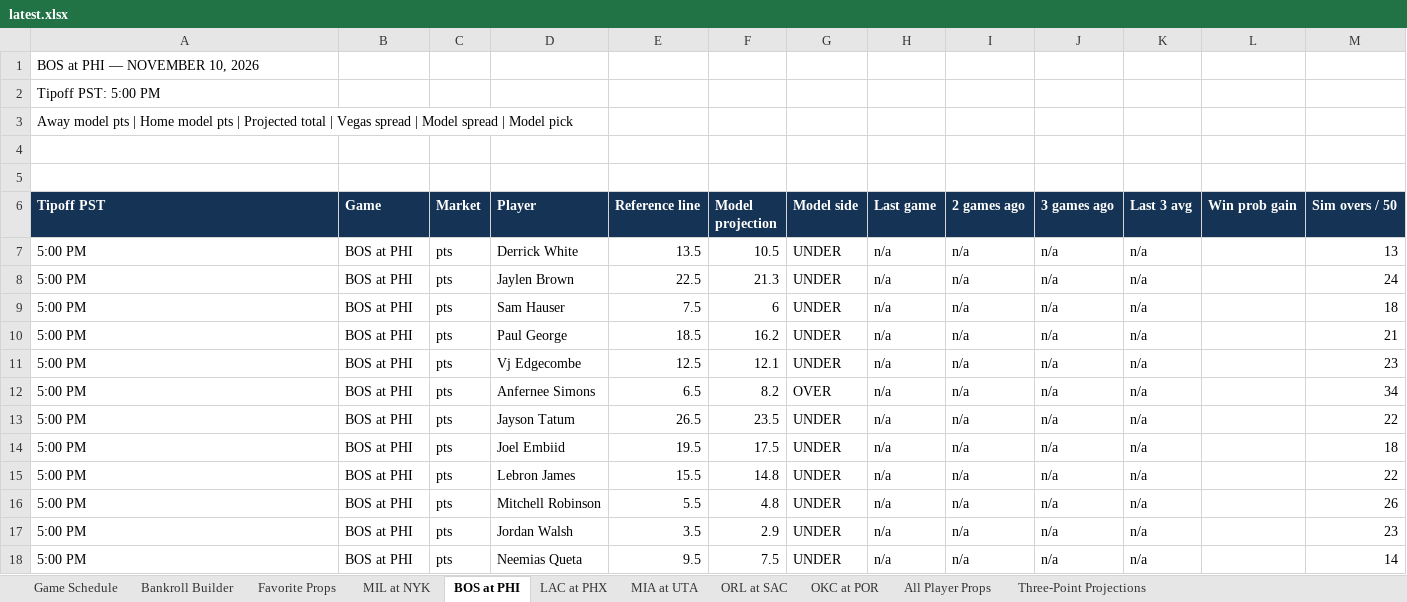
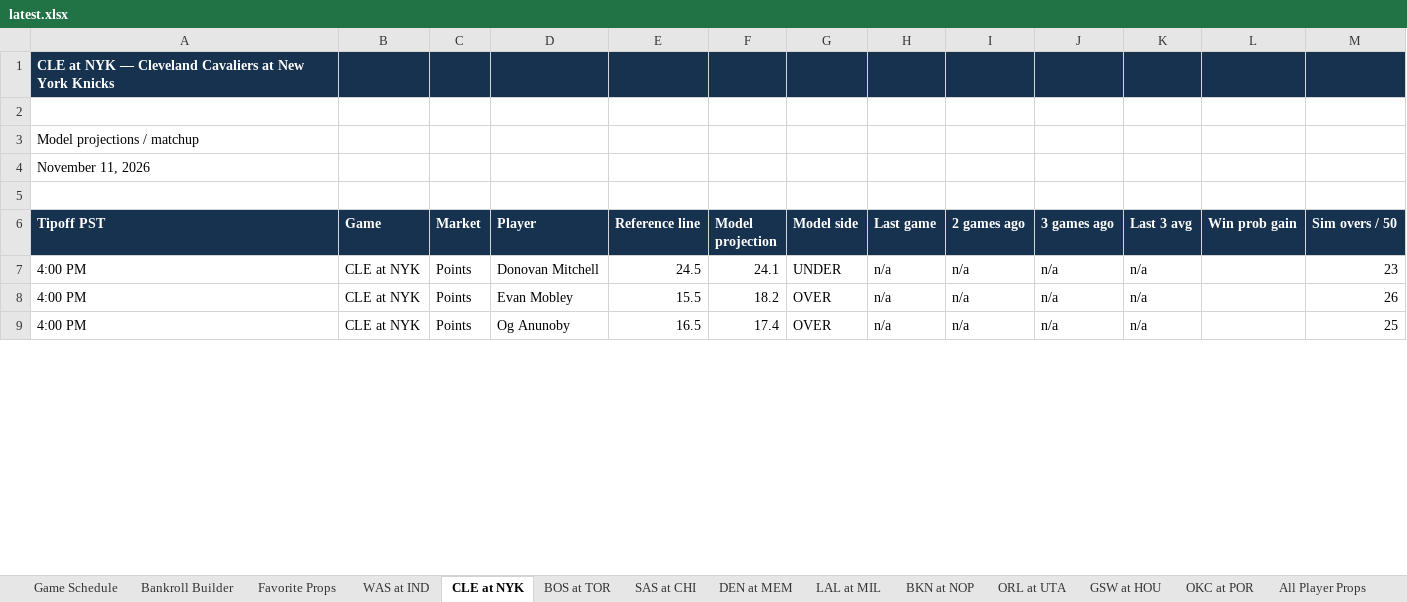
Before and after one commit to cooniehuie/nba-projections-data, an Excel workbook: latest.xlsx, sheet CLE at NYK, drawn as a sheet; only a part is shown; values as stored, in another font and other column widths than the file's, no borders; conditional formats not drawn; removed rows and columns are numbered as before the commit, all else as after; the diff covers the shown part only; the diff names each change by its address in the sheet, - before the commit and + after, or states it on an @@ line.

```diff
--- a/latest.xlsx (sheet CLE at NYK)
+++ b/latest.xlsx (sheet CLE at NYK)
-sheet tab: MIL at NYK
+sheet tab: WAS at IND
-sheet tab: BOS at PHI
+sheet tab: CLE at NYK
-sheet tab: LAC at PHX
+sheet tab: BOS at TOR
-sheet tab: MIA at UTA
+sheet tab: SAS at CHI
-sheet tab: ORL at SAC
+sheet tab: DEN at MEM
+sheet tab: LAL at MIL
+sheet tab: BKN at NOP
+sheet tab: ORL at UTA
+sheet tab: GSW at HOU
-A1 (Tipoff PST): BOS at PHI — NOVEMBER 10, 2026
+A1 (Tipoff PST): CLE at NYK — Cleveland Cavaliers at New York Knicks
-A1:M1 fill: none
+A1:M1 fill: #17324F
@@ A1 bold: off → on, text colour: black → #FFFFFF @@
-row 2: Tipoff PST: 5:00 PM
-row 3: Away model pts | Home model pts | Projected total | Vegas spread | Model spread | Model pick
+row 3: Model projections / matchup
+row 4: November 11, 2026
-row 7: 5:00 PM | BOS at PHI | pts | Derrick White | 13.5 | 10.5 | UNDER | n/a | n/a | n/a | n/a |  | 13
-row 8: 5:00 PM | BOS at PHI | pts | Jaylen Brown | 22.5 | 21.3 | UNDER | n/a | n/a | n/a | n/a |  | 24
-row 9: 5:00 PM | BOS at PHI | pts | Sam Hauser | 7.5 | 6 | UNDER | n/a | n/a | n/a | n/a |  | 18
-row 10: 5:00 PM | BOS at PHI | pts | Paul George | 18.5 | 16.2 | UNDER | n/a | n/a | n/a | n/a |  | 21
-A7 (Tipoff PST): 5:00 PM
+A7 (Tipoff PST): 4:00 PM
-B7 (Game): BOS at PHI
+B7 (Game): CLE at NYK
-C7 (Market): pts
+C7 (Market): Points
-D7 (Player): Vj Edgecombe
+D7 (Player): Donovan Mitchell
-E7 (Reference line): 12.5
+E7 (Reference line): 24.5
-F7 (Model projection): 12.1
+F7 (Model projection): 24.1
-row 12: 5:00 PM | BOS at PHI | pts | Anfernee Simons | 6.5 | 8.2 | OVER | n/a | n/a | n/a | n/a |  | 34
-row 13: 5:00 PM | BOS at PHI | pts | Jayson Tatum | 26.5 | 23.5 | UNDER | n/a | n/a | n/a | n/a |  | 22
-row 14: 5:00 PM | BOS at PHI | pts | Joel Embiid | 19.5 | 17.5 | UNDER | n/a | n/a | n/a | n/a |  | 18
-A8 (Tipoff PST): 5:00 PM
+A8 (Tipoff PST): 4:00 PM
-B8 (Game): BOS at PHI
+B8 (Game): CLE at NYK
-C8 (Market): pts
+C8 (Market): Points
-D8 (Player): Lebron James
+D8 (Player): Evan Mobley
-F8 (Model projection): 14.8
+F8 (Model projection): 18.2
-G8 (Model side): UNDER
+G8 (Model side): OVER
-M8 (Sim overs / 50): 22
+M8 (Sim overs / 50): 26
-row 16: 5:00 PM | BOS at PHI | pts | Mitchell Robinson | 5.5 | 4.8 | UNDER | n/a | n/a | n/a | n/a |  | 26
-row 17: 5:00 PM | BOS at PHI | pts | Jordan Walsh | 3.5 | 2.9 | UNDER | n/a | n/a | n/a | n/a |  | 23
-row 18: 5:00 PM | BOS at PHI | pts | Neemias Queta | 9.5 | 7.5 | UNDER | n/a | n/a | n/a | n/a |  | 14
+row 9: 4:00 PM | CLE at NYK | Points | Og Anunoby | 16.5 | 17.4 | OVER | n/a | n/a | n/a | n/a |  | 25
```
Also changed, not shown: 22 added rows, 18 removed rows and 97 edited cells elsewhere in this sheet, sheet All Player Props, sheet Three-Point Projections, sheet BOS at TOR, sheet DEN at MEM, sheet WAS at IND, sheet SAS at CHI, 4 more sheets, formulas that keep their value.
